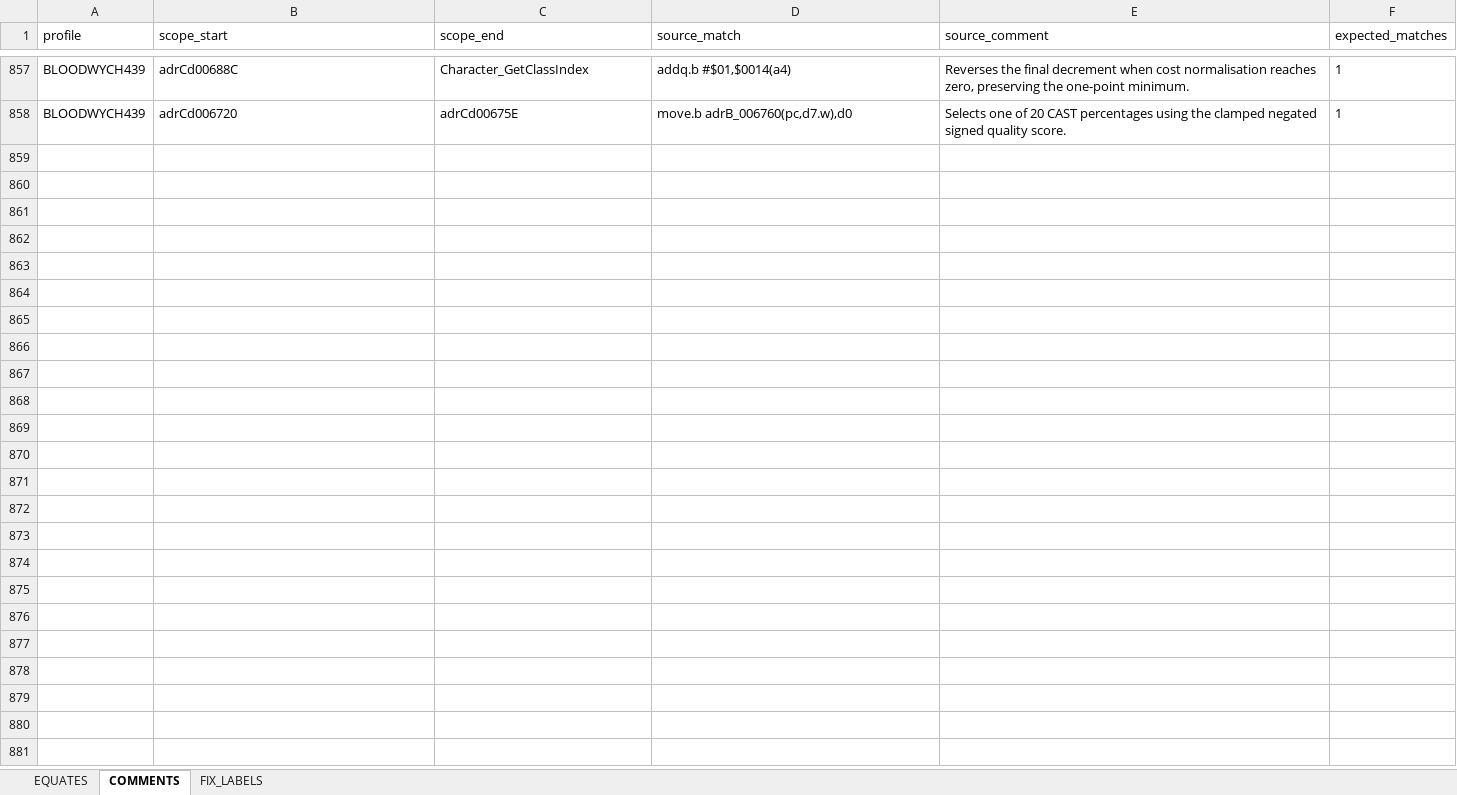
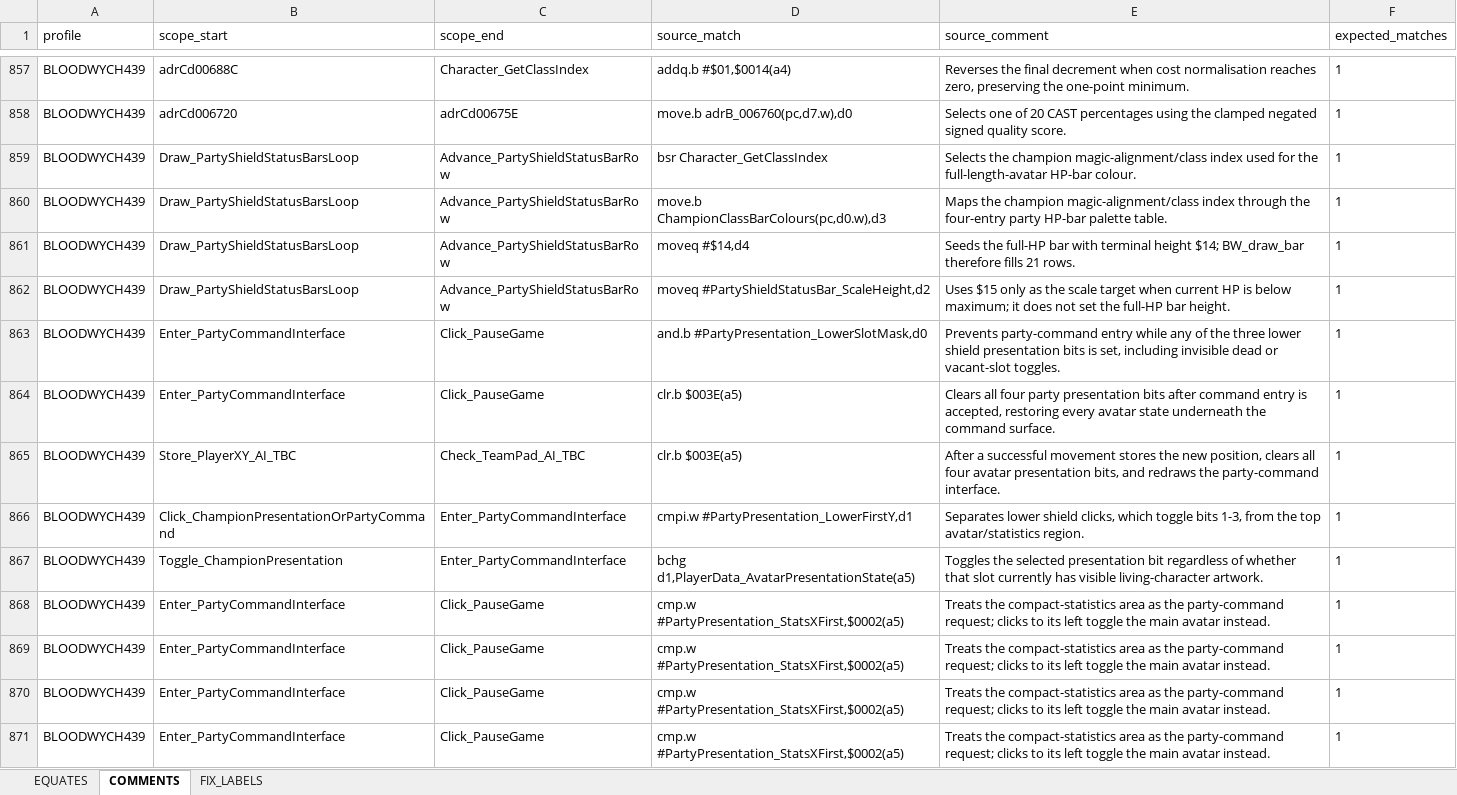
Before and after one commit to HoraceAndTheSpider/Bloodwych-68k, an Excel workbook: cleanup.xlsx, sheet COMMENTS, drawn as a sheet; only a part is shown, gaps mark what is left out; values as stored, in another font and other column widths than the file's, no borders; the diff covers the shown part only; the diff names each change by its address in the sheet, - before the commit and + after, or states it on an @@ line.

```diff
--- a/cleanup.xlsx (sheet COMMENTS)
+++ b/cleanup.xlsx (sheet COMMENTS)
+row 859: BLOODWYCH439 | Draw_PartyShieldStatusBarsLoop | Advance_PartyShieldStatusBarRow | bsr Character_GetClassIndex | Selects the champion magic-alignment/class index used for the full-length-avatar HP-bar colour. | 1
+row 860: BLOODWYCH439 | Draw_PartyShieldStatusBarsLoop | Advance_PartyShieldStatusBarRow | move.b ChampionClassBarColours(pc,d0.w),d3 | Maps the champion magic-alignment/class index through the four-entry party HP-bar palette table. | 1
+row 861: BLOODWYCH439 | Draw_PartyShieldStatusBarsLoop | Advance_PartyShieldStatusBarRow | moveq #$14,d4 | Seeds the full-HP bar with terminal height $14; BW_draw_bar therefore fills 21 rows. | 1
+row 862: BLOODWYCH439 | Draw_PartyShieldStatusBarsLoop | Advance_PartyShieldStatusBarRow | moveq #PartyShieldStatusBar_ScaleHeight,d2 | Uses $15 only as the scale target when current HP is below maximum; it does not set the full-HP bar height. | 1
+row 863: BLOODWYCH439 | Enter_PartyCommandInterface | Click_PauseGame | and.b #PartyPresentation_LowerSlotMask,d0 | Prevents party-command entry while any of the three lower shield presentation bits is set, including invisible dead or vacant-slot toggles. | 1
+row 864: BLOODWYCH439 | Enter_PartyCommandInterface | Click_PauseGame | clr.b $003E(a5) | Clears all four party presentation bits after command entry is accepted, restoring every avatar state underneath the command surface. | 1
+row 865: BLOODWYCH439 | Store_PlayerXY_AI_TBC | Check_TeamPad_AI_TBC | clr.b $003E(a5) | After a successful movement stores the new position, clears all four avatar presentation bits, and redraws the party-command interface. | 1
+row 866: BLOODWYCH439 | Click_ChampionPresentationOrPartyCommand | Enter_PartyCommandInterface | cmpi.w #PartyPresentation_LowerFirstY,d1 | Separates lower shield clicks, which toggle bits 1-3, from the top avatar/statistics region. | 1
+row 867: BLOODWYCH439 | Toggle_ChampionPresentation | Enter_PartyCommandInterface | bchg d1,PlayerData_AvatarPresentationState(a5) | Toggles the selected presentation bit regardless of whether that slot currently has visible living-character artwork. | 1
+row 868: BLOODWYCH439 | Enter_PartyCommandInterface | Click_PauseGame | cmp.w #PartyPresentation_StatsXFirst,$0002(a5) | Treats the compact-statistics area as the party-command request; clicks to its left toggle the main avatar instead. | 1
+row 869: BLOODWYCH439 | Enter_PartyCommandInterface | Click_PauseGame | cmp.w #PartyPresentation_StatsXFirst,$0002(a5) | Treats the compact-statistics area as the party-command request; clicks to its left toggle the main avatar instead. | 1
+row 870: BLOODWYCH439 | Enter_PartyCommandInterface | Click_PauseGame | cmp.w #PartyPresentation_StatsXFirst,$0002(a5) | Treats the compact-statistics area as the party-command request; clicks to its left toggle the main avatar instead. | 1
+row 871: BLOODWYCH439 | Enter_PartyCommandInterface | Click_PauseGame | cmp.w #PartyPresentation_StatsXFirst,$0002(a5) | Treats the compact-statistics area as the party-command request; clicks to its left toggle the main avatar instead. | 1
```
Also changed, not shown: 12 added rows and 1 edited cell elsewhere in this sheet, sheet EQUATES, segments.xlsx, 31 other files.
